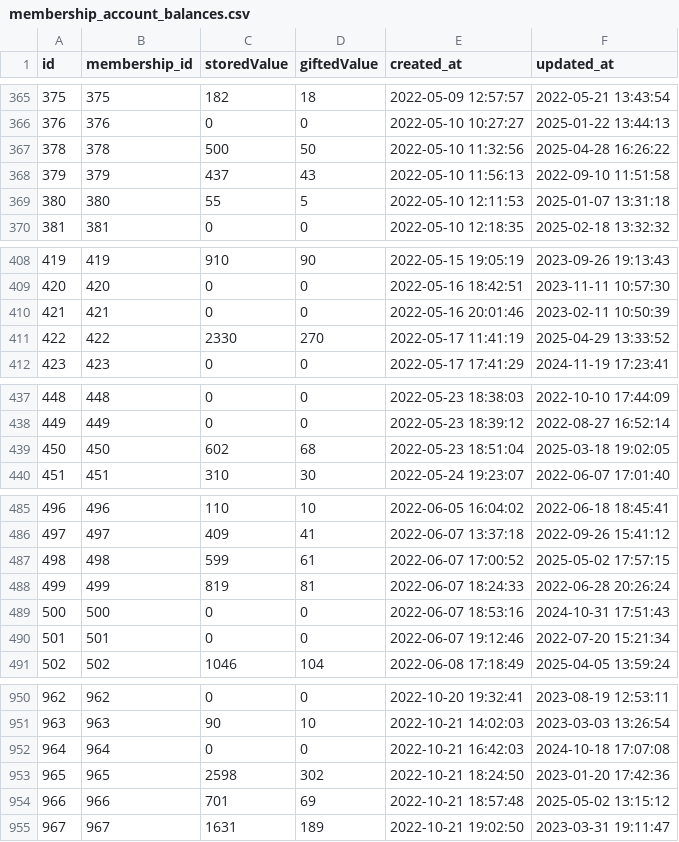
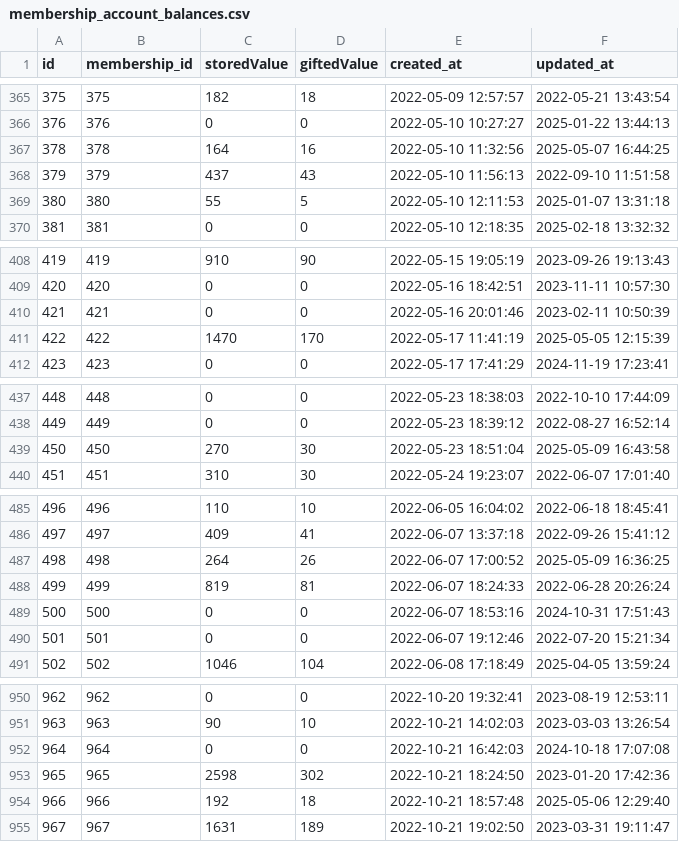
Before and after one commit to lemon03390/aspiratcm-clinic, a CSV file: frontend/public/data/membership_account_balances.csv, drawn as a sheet; only a part is shown, gaps mark what is left out; the diff covers the shown part only.

```diff
--- a/frontend/public/data/membership_account_balances.csv
+++ b/frontend/public/data/membership_account_balances.csv
@@ -366,3 +366,3 @@ id,membership_id,storedValue,giftedValue,created_at,updated_at
 376,376,0,0,2022-05-10 10:27:27,2025-01-22 13:44:13
-378,378,500,50,2022-05-10 11:32:56,2025-04-28 16:26:22
+378,378,164,16,2022-05-10 11:32:56,2025-05-07 16:44:25
 379,379,437,43,2022-05-10 11:56:13,2022-09-10 11:51:58
@@ -410,3 +410,3 @@ id,membership_id,storedValue,giftedValue,created_at,updated_at
 421,421,0,0,2022-05-16 20:01:46,2023-02-11 10:50:39
-422,422,2330,270,2022-05-17 11:41:19,2025-04-29 13:33:52
+422,422,1470,170,2022-05-17 11:41:19,2025-05-05 12:15:39
 423,423,0,0,2022-05-17 17:41:29,2024-11-19 17:23:41
@@ -438,3 +438,3 @@ id,membership_id,storedValue,giftedValue,created_at,updated_at
 449,449,0,0,2022-05-23 18:39:12,2022-08-27 16:52:14
-450,450,602,68,2022-05-23 18:51:04,2025-03-18 19:02:05
+450,450,270,30,2022-05-23 18:51:04,2025-05-09 16:43:58
 451,451,310,30,2022-05-24 19:23:07,2022-06-07 17:01:40
@@ -486,3 +486,3 @@ id,membership_id,storedValue,giftedValue,created_at,updated_at
 497,497,409,41,2022-06-07 13:37:18,2022-09-26 15:41:12
-498,498,599,61,2022-06-07 17:00:52,2025-05-02 17:57:15
+498,498,264,26,2022-06-07 17:00:52,2025-05-09 16:36:25
 499,499,819,81,2022-06-07 18:24:33,2022-06-28 20:26:24
@@ -953,3 +953,3 @@ id,membership_id,storedValue,giftedValue,created_at,updated_at
 965,965,2598,302,2022-10-21 18:24:50,2023-01-20 17:42:36
-966,966,701,69,2022-10-21 18:57:48,2025-05-02 13:15:12
+966,966,192,18,2022-10-21 18:57:48,2025-05-06 12:29:40
 967,967,1631,189,2022-10-21 19:02:50,2023-03-31 19:11:47
```
Also changed, not shown: 27 edited cells elsewhere in this file, frontend/public/data/memberships.csv, 48 other files.
